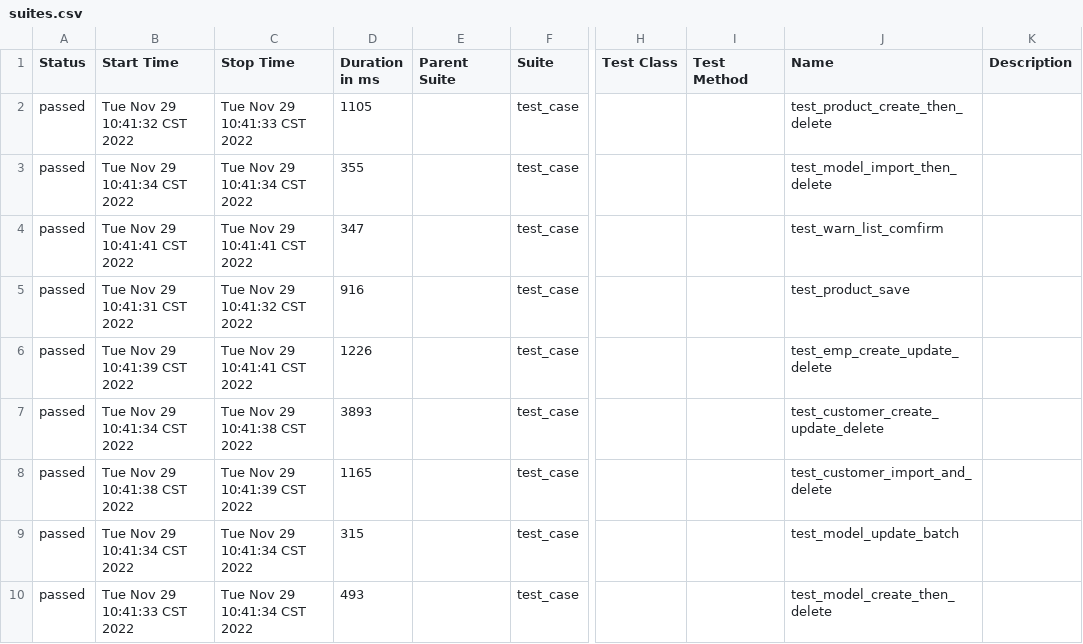
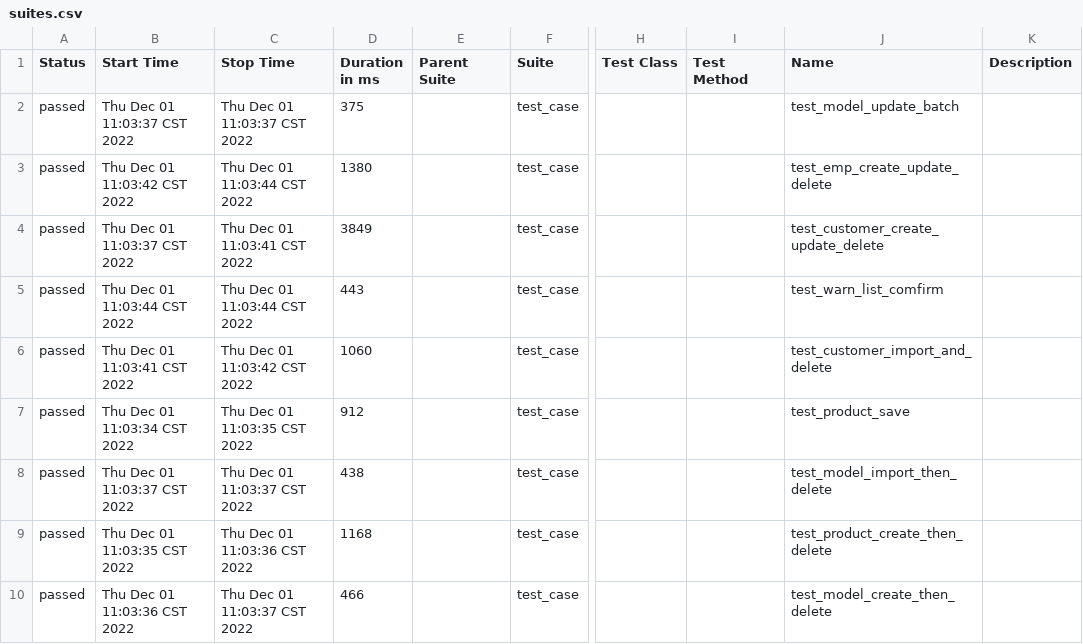
Before and after one commit to adanhey/huiserver_uweb_reference, a CSV file: reports/data/suites.csv, drawn as a sheet; only a part is shown, gaps mark what is left out; the diff names each change by its address in the sheet, - before the commit and + after, or states it on an @@ line.

```diff
--- a/reports/data/suites.csv
+++ b/reports/data/suites.csv
-B2 (Start Time): Tue Nov 29 10:41:32 CST 2022
+B2 (Start Time): Thu Dec 01 11:03:37 CST 2022
-C2 (Stop Time): Tue Nov 29 10:41:33 CST 2022
+C2 (Stop Time): Thu Dec 01 11:03:37 CST 2022
-D2 (Duration in ms): 1105
+D2 (Duration in ms): 375
-J2 (Name): test_product_create_then_delete
+J2 (Name): test_model_update_batch
-B3 (Start Time): Tue Nov 29 10:41:34 CST 2022
+B3 (Start Time): Thu Dec 01 11:03:42 CST 2022
-C3 (Stop Time): Tue Nov 29 10:41:34 CST 2022
+C3 (Stop Time): Thu Dec 01 11:03:44 CST 2022
-D3 (Duration in ms): 355
+D3 (Duration in ms): 1380
-J3 (Name): test_model_import_then_delete
+J3 (Name): test_emp_create_update_delete
-B4 (Start Time): Tue Nov 29 10:41:41 CST 2022
+B4 (Start Time): Thu Dec 01 11:03:37 CST 2022
-C4 (Stop Time): Tue Nov 29 10:41:41 CST 2022
+C4 (Stop Time): Thu Dec 01 11:03:41 CST 2022
-D4 (Duration in ms): 347
+D4 (Duration in ms): 3849
-J4 (Name): test_warn_list_comfirm
+J4 (Name): test_customer_create_update_delete
-B5 (Start Time): Tue Nov 29 10:41:31 CST 2022
+B5 (Start Time): Thu Dec 01 11:03:44 CST 2022
-C5 (Stop Time): Tue Nov 29 10:41:32 CST 2022
+C5 (Stop Time): Thu Dec 01 11:03:44 CST 2022
-D5 (Duration in ms): 916
+D5 (Duration in ms): 443
-J5 (Name): test_product_save
+J5 (Name): test_warn_list_comfirm
-B6 (Start Time): Tue Nov 29 10:41:39 CST 2022
+B6 (Start Time): Thu Dec 01 11:03:41 CST 2022
-C6 (Stop Time): Tue Nov 29 10:41:41 CST 2022
+C6 (Stop Time): Thu Dec 01 11:03:42 CST 2022
-D6 (Duration in ms): 1226
+D6 (Duration in ms): 1060
-J6 (Name): test_emp_create_update_delete
+J6 (Name): test_customer_import_and_delete
-B7 (Start Time): Tue Nov 29 10:41:34 CST 2022
+B7 (Start Time): Thu Dec 01 11:03:34 CST 2022
-C7 (Stop Time): Tue Nov 29 10:41:38 CST 2022
+C7 (Stop Time): Thu Dec 01 11:03:35 CST 2022
-D7 (Duration in ms): 3893
+D7 (Duration in ms): 912
-J7 (Name): test_customer_create_update_delete
+J7 (Name): test_product_save
-B8 (Start Time): Tue Nov 29 10:41:38 CST 2022
+B8 (Start Time): Thu Dec 01 11:03:37 CST 2022
-C8 (Stop Time): Tue Nov 29 10:41:39 CST 2022
+C8 (Stop Time): Thu Dec 01 11:03:37 CST 2022
-D8 (Duration in ms): 1165
+D8 (Duration in ms): 438
-J8 (Name): test_customer_import_and_delete
+J8 (Name): test_model_import_then_delete
-B9 (Start Time): Tue Nov 29 10:41:34 CST 2022
+B9 (Start Time): Thu Dec 01 11:03:35 CST 2022
-C9 (Stop Time): Tue Nov 29 10:41:34 CST 2022
+C9 (Stop Time): Thu Dec 01 11:03:36 CST 2022
-D9 (Duration in ms): 315
+D9 (Duration in ms): 1168
-J9 (Name): test_model_update_batch
+J9 (Name): test_product_create_then_delete
-B10 (Start Time): Tue Nov 29 10:41:33 CST 2022
+B10 (Start Time): Thu Dec 01 11:03:36 CST 2022
-C10 (Stop Time): Tue Nov 29 10:41:34 CST 2022
+C10 (Stop Time): Thu Dec 01 11:03:37 CST 2022
-D10 (Duration in ms): 493
+D10 (Duration in ms): 466
```
Also changed, not shown: reports/data/behaviors.csv, 23 other files.
